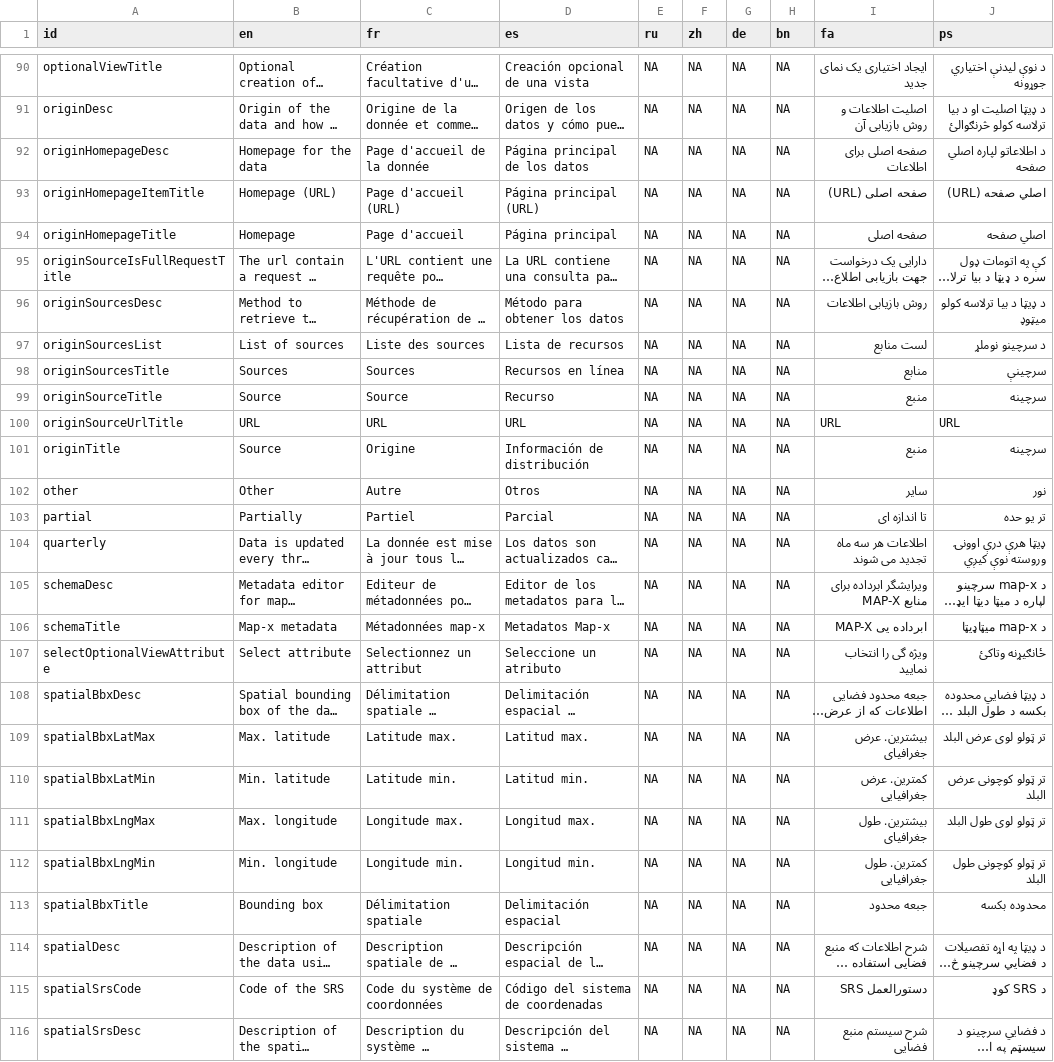
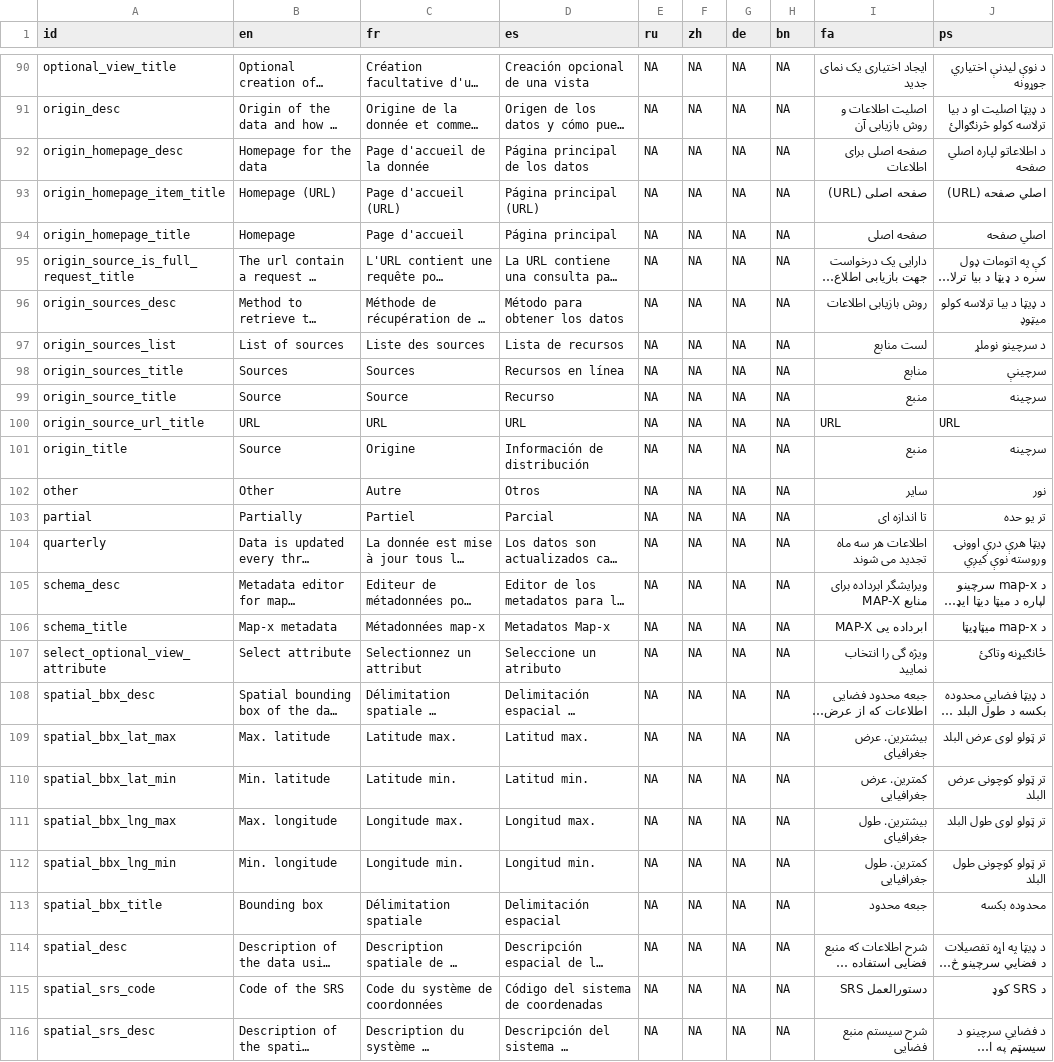
Before and after one commit to unep-grid/mapx, a CSV file: src/data/dict_schema_source.csv, drawn as a sheet; only a part is shown, gaps mark what is left out; long unchanged cells end in …; the diff covers the shown part only; the diff names each change by its address in the sheet, - before the commit and + after, or states it on an @@ line.

```diff
--- a/src/data/dict_schema_source.csv
+++ b/src/data/dict_schema_source.csv
-A90 (id): optionalViewTitle
+A90 (id): optional_view_title
-A91 (id): originDesc
+A91 (id): origin_desc
-A92 (id): originHomepageDesc
+A92 (id): origin_homepage_desc
-A93 (id): originHomepageItemTitle
+A93 (id): origin_homepage_item_title
-A94 (id): originHomepageTitle
+A94 (id): origin_homepage_title
-A95 (id): originSourceIsFullRequestTitle
+A95 (id): origin_source_is_full_request_title
-A96 (id): originSourcesDesc
+A96 (id): origin_sources_desc
-A97 (id): originSourcesList
+A97 (id): origin_sources_list
-A98 (id): originSourcesTitle
+A98 (id): origin_sources_title
-A99 (id): originSourceTitle
+A99 (id): origin_source_title
-A100 (id): originSourceUrlTitle
+A100 (id): origin_source_url_title
-A101 (id): originTitle
+A101 (id): origin_title
-A105 (id): schemaDesc
+A105 (id): schema_desc
-A106 (id): schemaTitle
+A106 (id): schema_title
-A107 (id): selectOptionalViewAttribute
+A107 (id): select_optional_view_attribute
-A108 (id): spatialBbxDesc
+A108 (id): spatial_bbx_desc
-A109 (id): spatialBbxLatMax
+A109 (id): spatial_bbx_lat_max
-A110 (id): spatialBbxLatMin
+A110 (id): spatial_bbx_lat_min
-A111 (id): spatialBbxLngMax
+A111 (id): spatial_bbx_lng_max
-A112 (id): spatialBbxLngMin
+A112 (id): spatial_bbx_lng_min
-A113 (id): spatialBbxTitle
+A113 (id): spatial_bbx_title
-A114 (id): spatialDesc
+A114 (id): spatial_desc
-A115 (id): spatialSrsCode
+A115 (id): spatial_srs_code
-A116 (id): spatialSrsDesc
+A116 (id): spatial_srs_desc
```
Also changed, not shown: 10 added rows and 78 edited cells elsewhere in this file.
